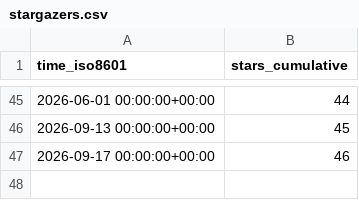
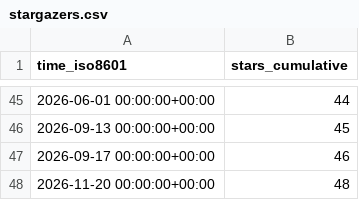
Before and after one commit to llnl/zero-rk, a CSV file: llnl/zero-rk/ghrs-data/stargazers.csv, drawn as a sheet; only a part is shown, gaps mark what is left out; the diff names each change by its address in the sheet, - before the commit and + after, or states it on an @@ line.

```diff
--- a/llnl/zero-rk/ghrs-data/stargazers.csv
+++ b/llnl/zero-rk/ghrs-data/stargazers.csv
+row 48: 2026-11-20 00:00:00+00:00 | 48
```
